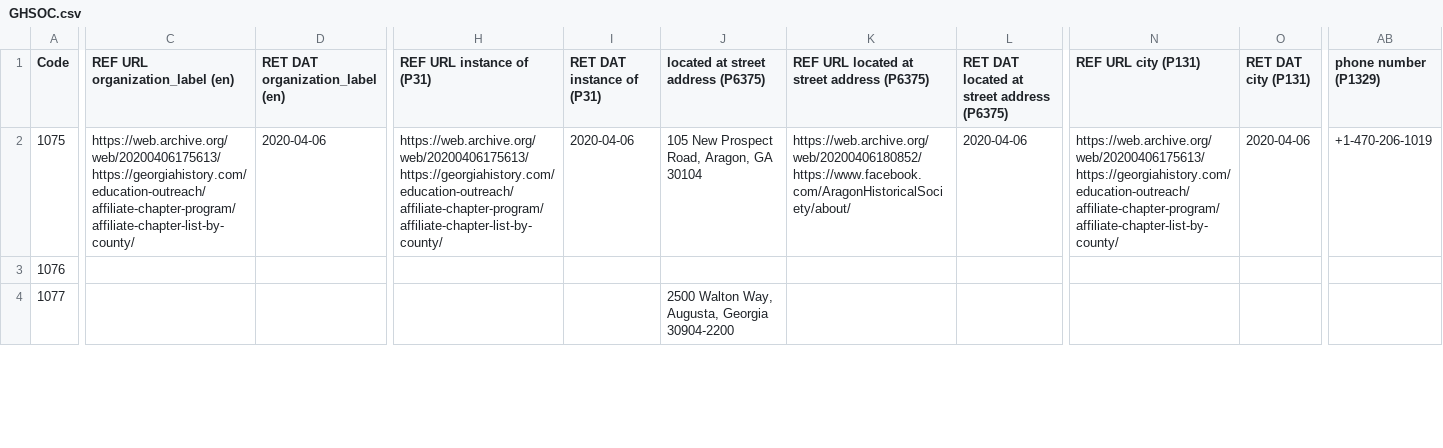
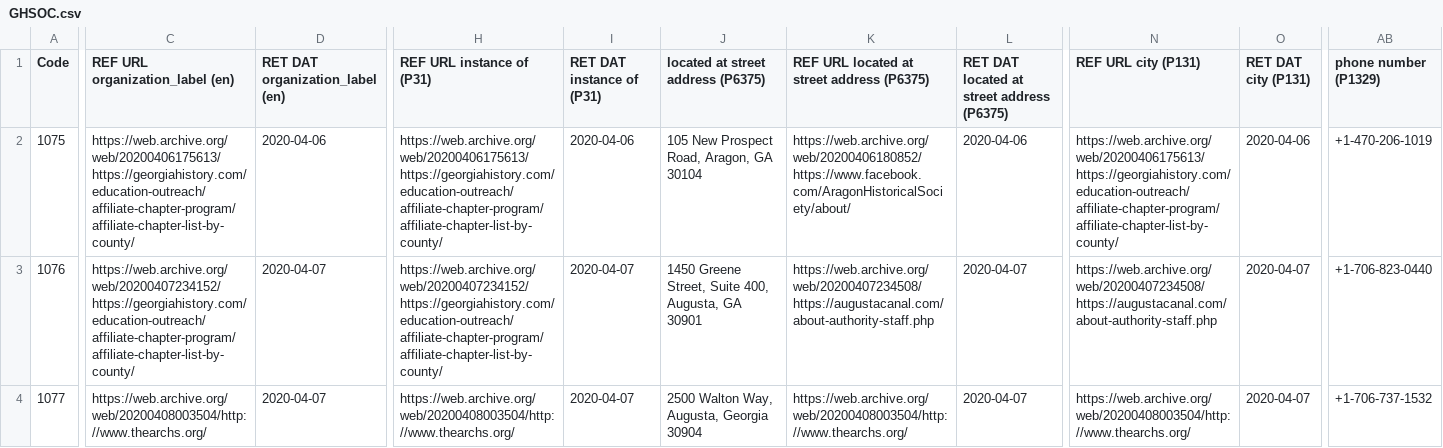
Before and after one commit to AUC-Woodruff-Library/GaNCH-data, a CSV file: data/GHSOC.csv, drawn as a sheet; only a part is shown, gaps mark what is left out; the diff covers the shown part only; the diff names each change by its address in the sheet, - before the commit and + after, or states it on an @@ line.

Commit message:
2020-04-07 batch

```diff
--- a/data/GHSOC.csv
+++ b/data/GHSOC.csv
-C3 (REF URL organization_label (en)): (empty)
+C3 (REF URL organization_label (en)): https://web.archive.org/web/20200407234152/https://georgiahistory.com/education-outreach/affiliate-chapter-program/affiliate-chapter-list-by-county/
-D3:D4 (RET DAT organization_label (en)): (empty)
+D3:D4 (RET DAT organization_label (en)): 2020-04-07
-H3 (REF URL instance of (P31)): (empty)
+H3 (REF URL instance of (P31)): https://web.archive.org/web/20200407234152/https://georgiahistory.com/education-outreach/affiliate-chapter-program/affiliate-chapter-list-by-county/
-I3:I4 (RET DAT instance of (P31)): (empty)
+I3:I4 (RET DAT instance of (P31)): 2020-04-07
-J3: (empty)
+J3: 1450 Greene Street, Suite 400, Augusta, GA 30901
-K3: (empty)
+K3: https://web.archive.org/web/20200407234508/https://augustacanal.com/about-authority-staff.php
-L3:L4: (empty)
+L3:L4: 2020-04-07
-N3 (REF URL city (P131)): (empty)
+N3 (REF URL city (P131)): https://web.archive.org/web/20200407234508/https://augustacanal.com/about-authority-staff.php
-O3:O4 (RET DAT city (P131)): (empty)
+O3:O4 (RET DAT city (P131)): 2020-04-07
-AB3 (phone number (P1329)): (empty)
+AB3 (phone number (P1329)): +1-706-823-0440
-C4 (REF URL organization_label (en)): (empty)
+C4 (REF URL organization_label (en)): https://web.archive.org/web/20200408003504/http://www.thearchs.org/
-H4 (REF URL instance of (P31)): (empty)
+H4 (REF URL instance of (P31)): https://web.archive.org/web/20200408003504/http://www.thearchs.org/
-J4: 2500 Walton Way, Augusta, Georgia 30904-2200
+J4: 2500 Walton Way, Augusta, Georgia 30904
-K4: (empty)
+K4: https://web.archive.org/web/20200408003504/http://www.thearchs.org/
-N4 (REF URL city (P131)): (empty)
+N4 (REF URL city (P131)): https://web.archive.org/web/20200408003504/http://www.thearchs.org/
-AB4 (phone number (P1329)): (empty)
+AB4 (phone number (P1329)): +1-706-737-1532
```
Also changed, not shown: 71 edited cells elsewhere in this file.
